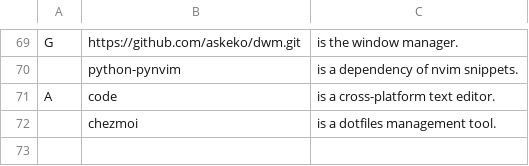
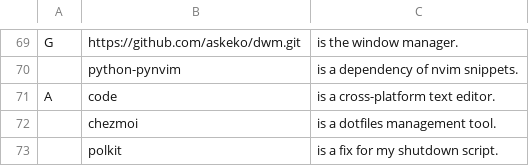
Before and after one commit to askeko/AARBS-wayland, a CSV file: progs.csv, drawn as a sheet; only a part is shown, gaps mark what is left out; the diff names each change by its address in the sheet, - before the commit and + after, or states it on an @@ line.

Commit message:
Update progs.csv

```diff
--- a/progs.csv
+++ b/progs.csv
+row 73:  | polkit | is a fix for my shutdown script.
```
